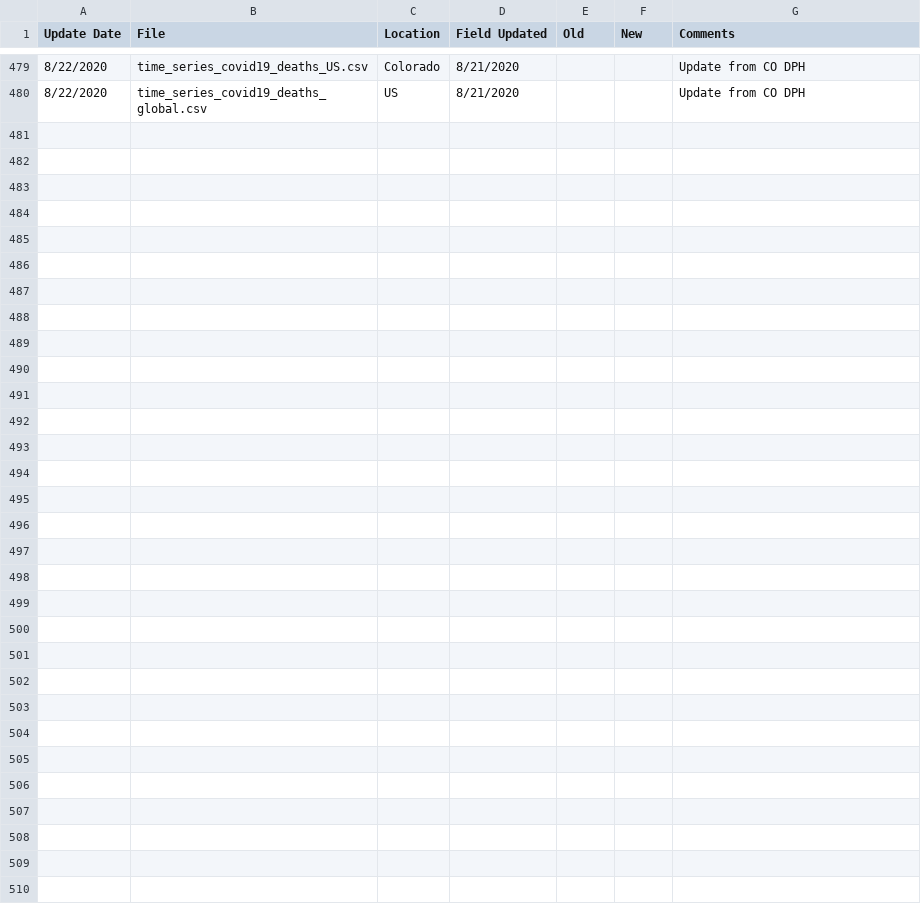
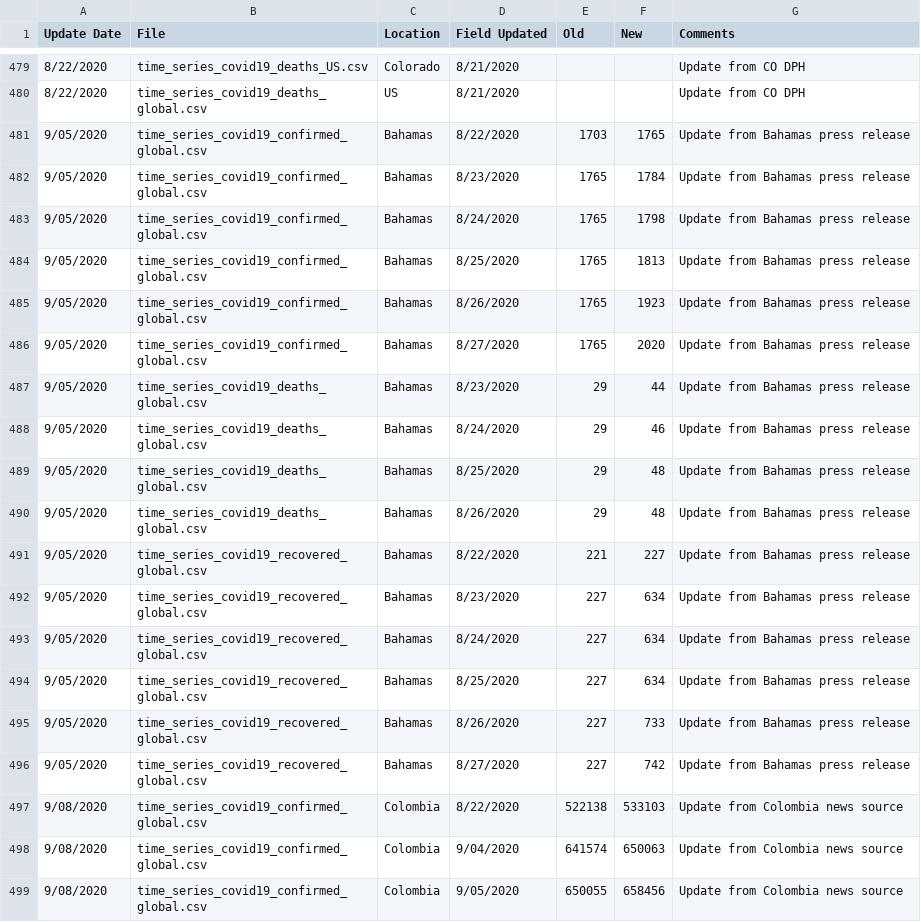
Before and after one commit to thomasgredig/COVID-19, a CSV file: csse_covid_19_data/csse_covid_19_time_series/Errata.csv, drawn as a sheet; only a part is shown, gaps mark what is left out; the diff covers the shown part only.

```diff
--- a/csse_covid_19_data/csse_covid_19_time_series/Errata.csv
+++ b/csse_covid_19_data/csse_covid_19_time_series/Errata.csv
@@ -480 +480,20 @@
 8/22/2020,time_series_covid19_deaths_global.csv,US,8/21/2020,,,Update from CO DPH
+9/05/2020,time_series_covid19_confirmed_global.csv,Bahamas,8/22/2020,1703,1765,Update from Bahamas press release
+9/05/2020,time_series_covid19_confirmed_global.csv,Bahamas,8/23/2020,1765,1784,Update from Bahamas press release
+9/05/2020,time_series_covid19_confirmed_global.csv,Bahamas,8/24/2020,1765,1798,Update from Bahamas press release
+9/05/2020,time_series_covid19_confirmed_global.csv,Bahamas,8/25/2020,1765,1813,Update from Bahamas press release
+9/05/2020,time_series_covid19_confirmed_global.csv,Bahamas,8/26/2020,1765,1923,Update from Bahamas press release
+9/05/2020,time_series_covid19_confirmed_global.csv,Bahamas,8/27/2020,1765,2020,Update from Bahamas press release
+9/05/2020,time_series_covid19_deaths_global.csv,Bahamas,8/23/2020,29,44,Update from Bahamas press release
+9/05/2020,time_series_covid19_deaths_global.csv,Bahamas,8/24/2020,29,46,Update from Bahamas press release
+9/05/2020,time_series_covid19_deaths_global.csv,Bahamas,8/25/2020,29,48,Update from Bahamas press release
+9/05/2020,time_series_covid19_deaths_global.csv,Bahamas,8/26/2020,29,48,Update from Bahamas press release
+9/05/2020,time_series_covid19_recovered_global.csv,Bahamas,8/22/2020,221,227,Update from Bahamas press release
+9/05/2020,time_series_covid19_recovered_global.csv,Bahamas,8/23/2020,227,634,Update from Bahamas press release
+9/05/2020,time_series_covid19_recovered_global.csv,Bahamas,8/24/2020,227,634,Update from Bahamas press release
+9/05/2020,time_series_covid19_recovered_global.csv,Bahamas,8/25/2020,227,634,Update from Bahamas press release
+9/05/2020,time_series_covid19_recovered_global.csv,Bahamas,8/26/2020,227,733,Update from Bahamas press release
+9/05/2020,time_series_covid19_recovered_global.csv,Bahamas,8/27/2020,227,742,Update from Bahamas press release
+9/08/2020,time_series_covid19_confirmed_global.csv,Colombia,8/22/2020,522138,533103,Update from Colombia news source
+9/08/2020,time_series_covid19_confirmed_global.csv,Colombia,9/04/2020,641574,650063,Update from Colombia news source
+9/08/2020,time_series_covid19_confirmed_global.csv,Colombia,9/05/2020,650055,658456,Update from Colombia news source
```
Also changed, not shown: 9 added rows elsewhere in this file, 18 other files.
